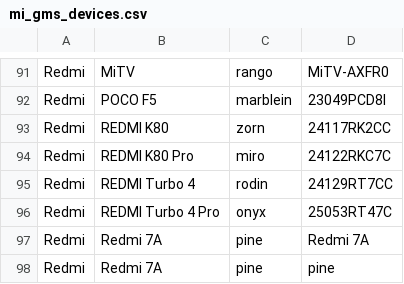
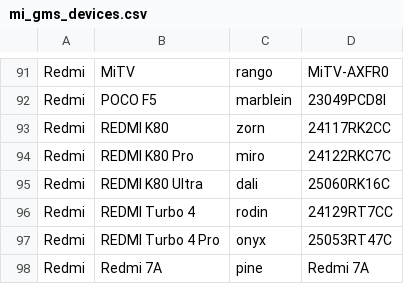
Before and after one commit to Soar1989/get_android_data, a CSV file: data/mi_gms_devices.csv, drawn as a sheet; only a part is shown, gaps mark what is left out; the shorter side is filled out with more unchanged rows.

```diff
--- a/data/mi_gms_devices.csv
+++ b/data/mi_gms_devices.csv
@@ -94,2 +94,3 @@ Redmi,REDMI K80,zorn,24117RK2CC
 Redmi,REDMI K80 Pro,miro,24122RKC7C
+Redmi,REDMI K80 Ultra,dali,25060RK16C
 Redmi,REDMI Turbo 4,rodin,24129RT7CC
```
